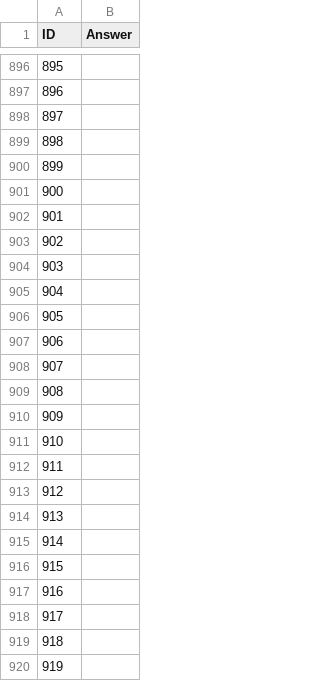
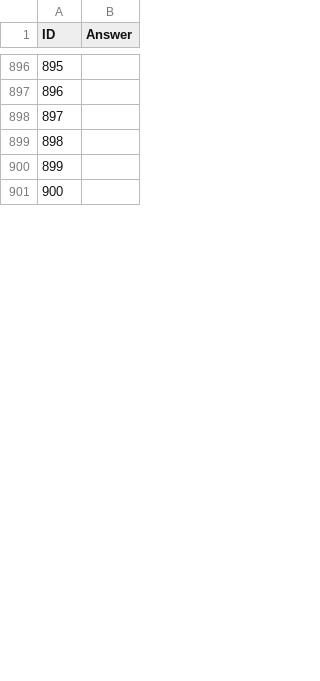
Before and after one commit to aurora314156/MOST-AI-dialog, a CSV file: Contest/SanityCheck/readNumber.csv, drawn as a sheet; only a part is shown, gaps mark what is left out; removed rows and columns are numbered as before the commit, all else as after; the diff covers the shown part only; the diff names each change by its address in the sheet, - before the commit and + after, or states it on an @@ line.

```diff
--- a/Contest/SanityCheck/readNumber.csv
+++ b/Contest/SanityCheck/readNumber.csv
-row 902: 901
-row 903: 902
-row 904: 903
-row 905: 904
-row 906: 905
-row 907: 906
-row 908: 907
-row 909: 908
-row 910: 909
-row 911: 910
-row 912: 911
-row 913: 912
-row 914: 913
-row 915: 914
-row 916: 915
-row 917: 916
-row 918: 917
-row 919: 918
-row 920: 919
```
Also changed, not shown: 100 added rows and 81 removed rows elsewhere in this file, Contest/SanityCheck/SanityCheckMethod.csv, 11 other files.
